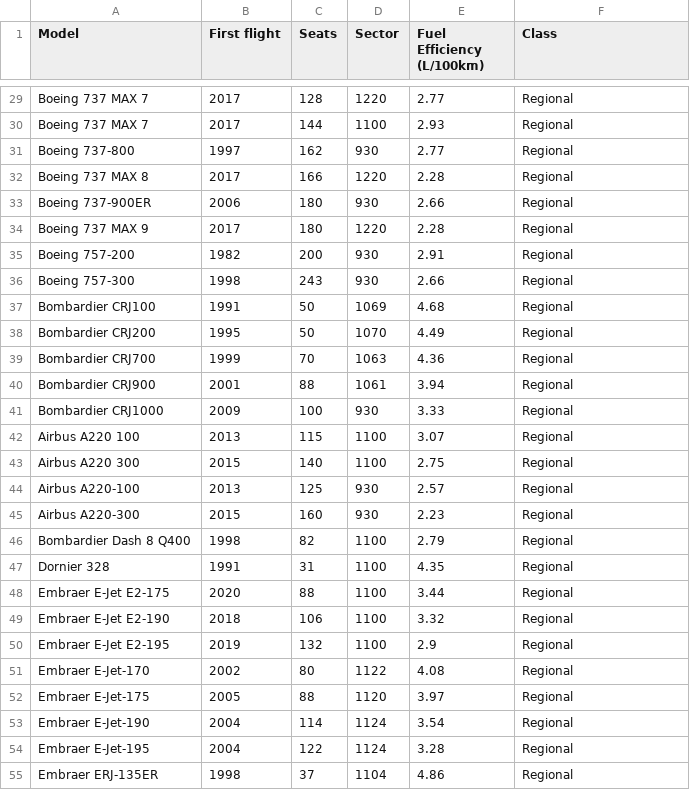
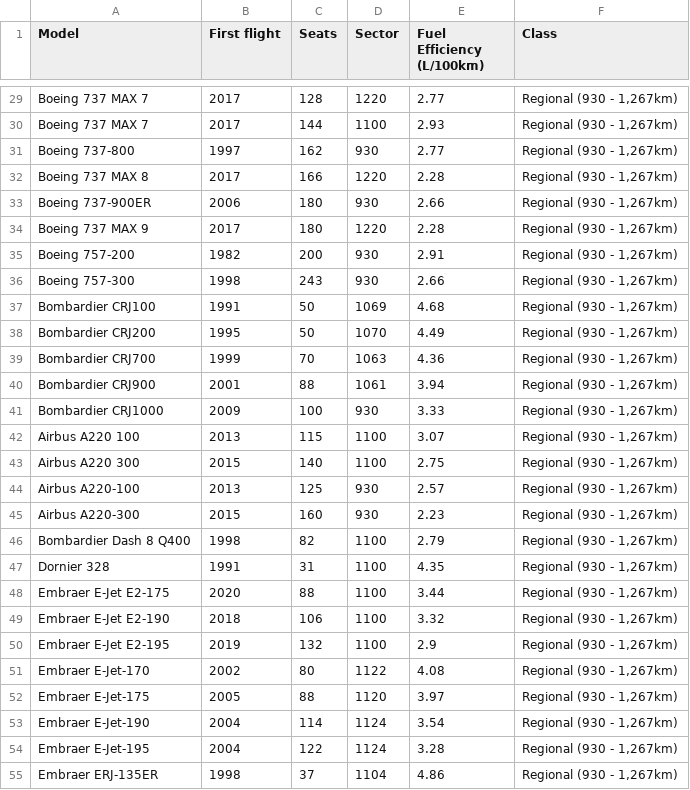
Before and after one commit to jawook/cars-airplanes-emissions, a CSV file: planes.csv, drawn as a sheet; only a part is shown, gaps mark what is left out; the diff covers the shown part only; the diff names each change by its address in the sheet, - before the commit and + after, or states it on an @@ line.

```diff
--- a/planes.csv
+++ b/planes.csv
-F29:F55 (Class): Regional
+F29:F55 (Class): Regional (930 - 1,267km)
```
Also changed, not shown: 133 edited cells elsewhere in this file, 9 other files.
